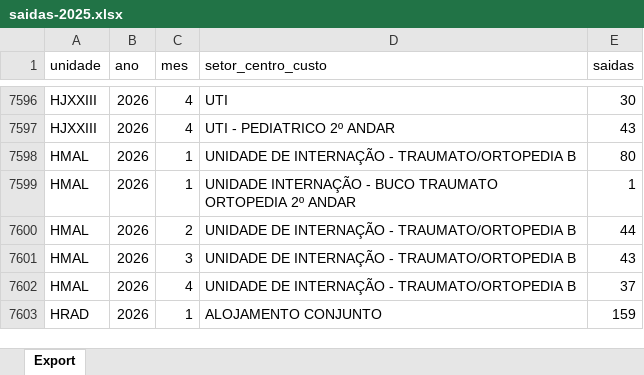
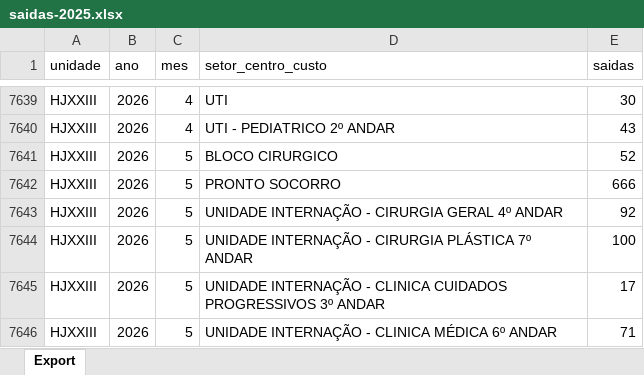
Before and after one commit to transparencia-mg/saidas-hospitalares, an Excel workbook: upload/saidas-2025.xlsx, sheet Export, drawn as a sheet; only a part is shown, gaps mark what is left out; the shorter side is filled out with more unchanged rows; values as stored, in another font and other column widths than the file's, no borders; the diff covers the shown part only; the diff names each change by its address in the sheet, - before the commit and + after, or states it on an @@ line.

```diff
--- a/upload/saidas-2025.xlsx (sheet Export)
+++ b/upload/saidas-2025.xlsx (sheet Export)
+row 7641: HJXXIII | 2026 | 5 | BLOCO CIRURGICO | 52
+row 7642: HJXXIII | 2026 | 5 | PRONTO SOCORRO | 666
+row 7643: HJXXIII | 2026 | 5 | UNIDADE INTERNAÇÃO - CIRURGIA GERAL 4º ANDAR | 92
+row 7644: HJXXIII | 2026 | 5 | UNIDADE INTERNAÇÃO - CIRURGIA PLÁSTICA 7º ANDAR | 100
+row 7645: HJXXIII | 2026 | 5 | UNIDADE INTERNAÇÃO - CLINICA CUIDADOS PROGRESSIVOS 3º ANDAR | 17
+row 7646: HJXXIII | 2026 | 5 | UNIDADE INTERNAÇÃO - CLINICA MÉDICA 6º ANDAR | 71
```
Also changed, not shown: 98 added rows and 7 edited cells elsewhere in this sheet.
